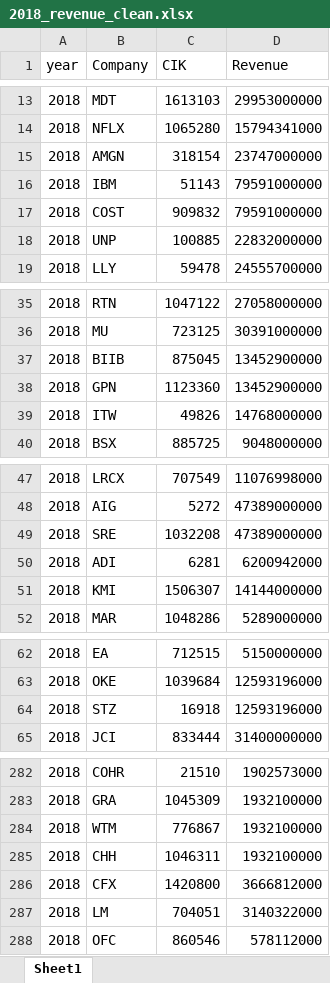
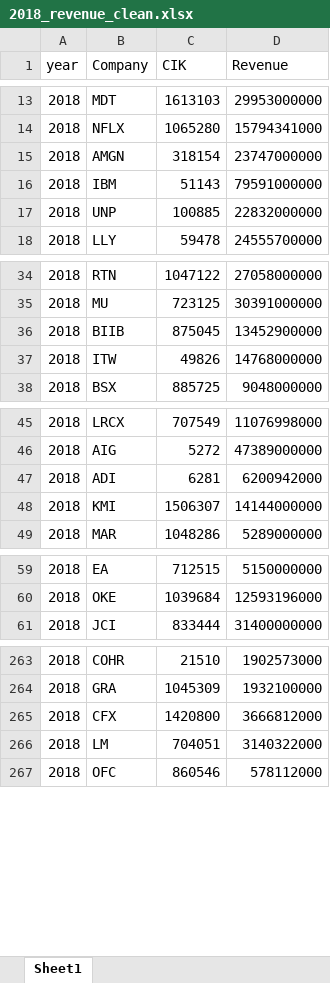
Before and after one commit to tiwarikajal/Stock_fundamental_prediction, an Excel workbook: cs696_scraping/structured/revenue clean data/2018_revenue_clean.xlsx, sheet Sheet1, drawn as a sheet; only a part is shown, gaps mark what is left out; values as stored, in another font and other column widths than the file's, no borders; conditional formats not drawn; the diff covers the shown part only; the diff names each change by its address in the sheet, - before the commit and + after, or states it on an @@ line.

```diff
--- a/cs696_scraping/structured/revenue clean data/2018_revenue_clean.xlsx (sheet Sheet1)
+++ b/cs696_scraping/structured/revenue clean data/2018_revenue_clean.xlsx (sheet Sheet1)
-row 17: 2018 | COST | 909832 | 79591000000
-row 38: 2018 | GPN | 1123360 | 13452900000
-row 49: 2018 | SRE | 1032208 | 47389000000
-row 64: 2018 | STZ | 16918 | 12593196000
-row 284: 2018 | WTM | 776867 | 1932100000
-row 285: 2018 | CHH | 1046311 | 1932100000
```
Also changed, not shown: 18 removed rows elsewhere in this sheet, cs696_scraping/structured/revenue clean data/2015_revenue_clean.xlsx, cs696_scraping/structured/revenue clean data/2016_revenue_clean.xlsx, 22 other files.
